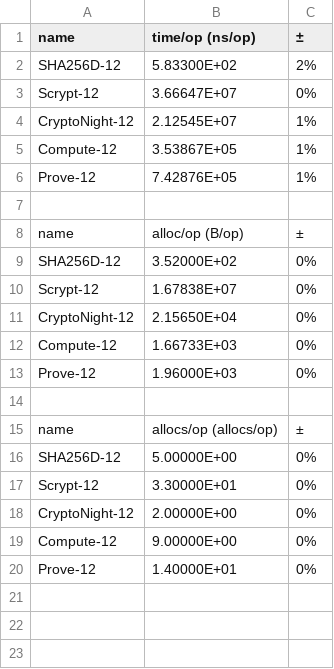
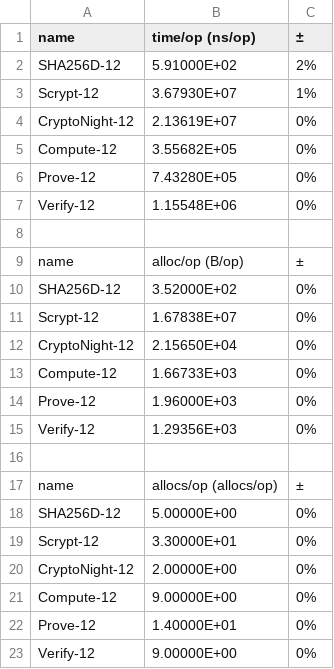
Before and after one commit to DEX-ware/vrf-mining, a CSV file: src/eval/runtime-comparison/stat.csv, drawn as a sheet.

```diff
--- a/src/eval/runtime-comparison/stat.csv
+++ b/src/eval/runtime-comparison/stat.csv
@@ -1,7 +1,8 @@
 name,time/op (ns/op),±
-SHA256D-12,5.83300E+02,2%
-Scrypt-12,3.66647E+07,0%
-CryptoNight-12,2.12545E+07,1%
-Compute-12,3.53867E+05,1%
-Prove-12,7.42876E+05,1%
+SHA256D-12,5.91000E+02,2%
+Scrypt-12,3.67930E+07,1%
+CryptoNight-12,2.13619E+07,0%
+Compute-12,3.55682E+05,0%
+Prove-12,7.43280E+05,0%
+Verify-12,1.15548E+06,0%
 
@@ -13,2 +14,3 @@ Compute-12,1.66733E+03,0%
 Prove-12,1.96000E+03,0%
+Verify-12,1.29356E+03,0%
 
@@ -20 +22,2 @@ Compute-12,9.00000E+00,0%
 Prove-12,1.40000E+01,0%
+Verify-12,9.00000E+00,0%
```
Also changed, not shown: src/eval/vrf-runtime-breakdown/stat.csv, 5 other files.
